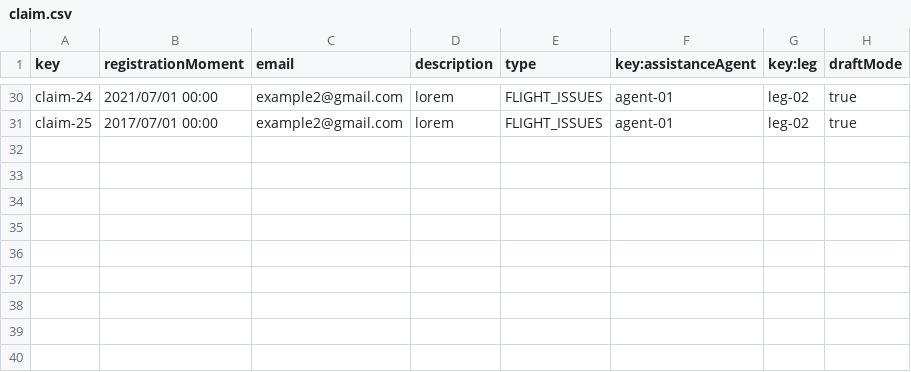
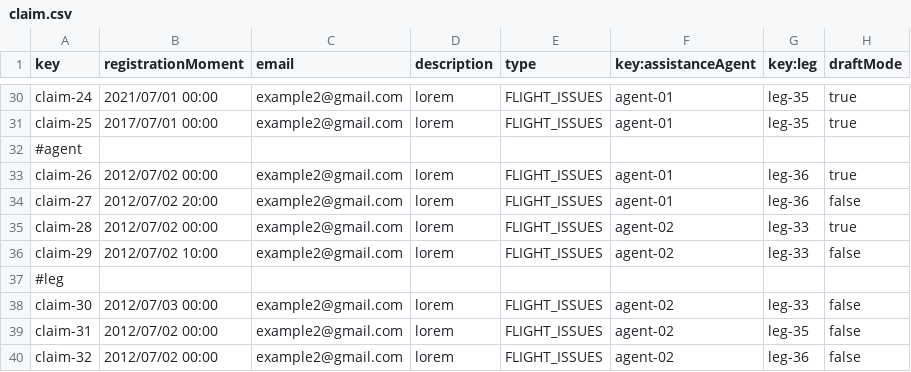
Before and after one commit to rubpergar/Acme-ANS-C3, a CSV file: src/main/resources/WEB-INF/data/sample/claim.csv, drawn as a sheet; only a part is shown, gaps mark what is left out; the diff covers the shown part only; the diff names each change by its address in the sheet, - before the commit and + after, or states it on an @@ line.

```diff
--- a/src/main/resources/WEB-INF/data/sample/claim.csv
+++ b/src/main/resources/WEB-INF/data/sample/claim.csv
-G30:G31 (key:leg): leg-02
+G30:G31 (key:leg): leg-35
+row 32: #agent
+row 33: claim-26 | 2012/07/02 00:00 | example2@gmail.com | lorem | FLIGHT_ISSUES | agent-01 | leg-36 | true
+row 34: claim-27 | 2012/07/02 20:00 | example2@gmail.com | lorem | FLIGHT_ISSUES | agent-01 | leg-36 | false
+row 35: claim-28 | 2012/07/02 00:00 | example2@gmail.com | lorem | FLIGHT_ISSUES | agent-02 | leg-33 | true
+row 36: claim-29 | 2012/07/02 10:00 | example2@gmail.com | lorem | FLIGHT_ISSUES | agent-02 | leg-33 | false
+row 37: #leg
+row 38: claim-30 | 2012/07/03 00:00 | example2@gmail.com | lorem | FLIGHT_ISSUES | agent-02 | leg-33 | false
+row 39: claim-31 | 2012/07/02 00:00 | example2@gmail.com | lorem | FLIGHT_ISSUES | agent-02 | leg-35 | false
+row 40: claim-32 | 2012/07/02 00:00 | example2@gmail.com | lorem | FLIGHT_ISSUES | agent-02 | leg-36 | false
```
Also changed, not shown: 25 edited cells elsewhere in this file, src/main/resources/WEB-INF/data/sample/tracking-log.csv.
